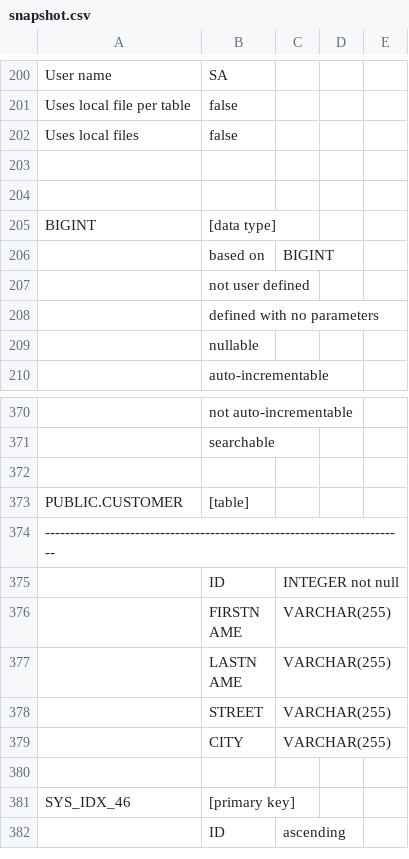
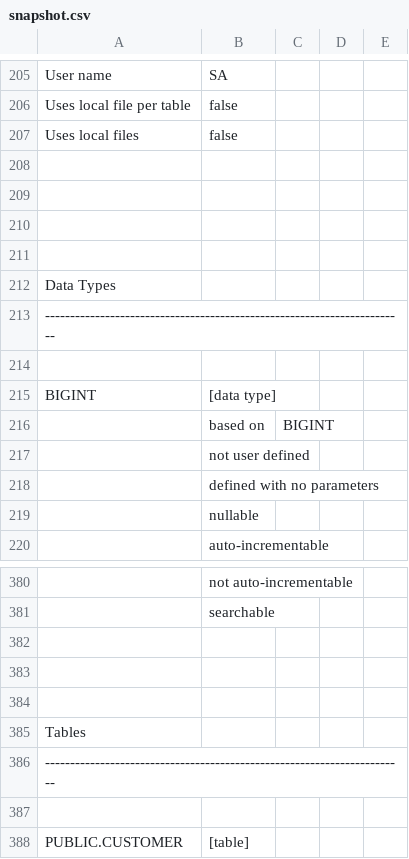
Before and after one commit to eliask/schemacrawler, a CSV file: schemacrawler-site/src/site/resources/snapshot-examples/snapshot.csv, drawn as a sheet; only a part is shown, gaps mark what is left out; the shorter side is filled out with more unchanged rows; the diff covers the shown part only; the diff names each change by its address in the sheet, - before the commit and + after, or states it on an @@ line.

```diff
--- a/schemacrawler-site/src/site/resources/snapshot-examples/snapshot.csv
+++ b/schemacrawler-site/src/site/resources/snapshot-examples/snapshot.csv
+row 210: (empty)
+row 211: (empty)
+row 212: Data Types
+row 213: ------------------------------------------------------------------------
+row 214: (empty)
+row 382: (empty)
+row 383: (empty)
+row 384: (empty)
+row 385: Tables
+row 386: ------------------------------------------------------------------------
```
Also changed, not shown: 15 added rows elsewhere in this file, 11 other files.
